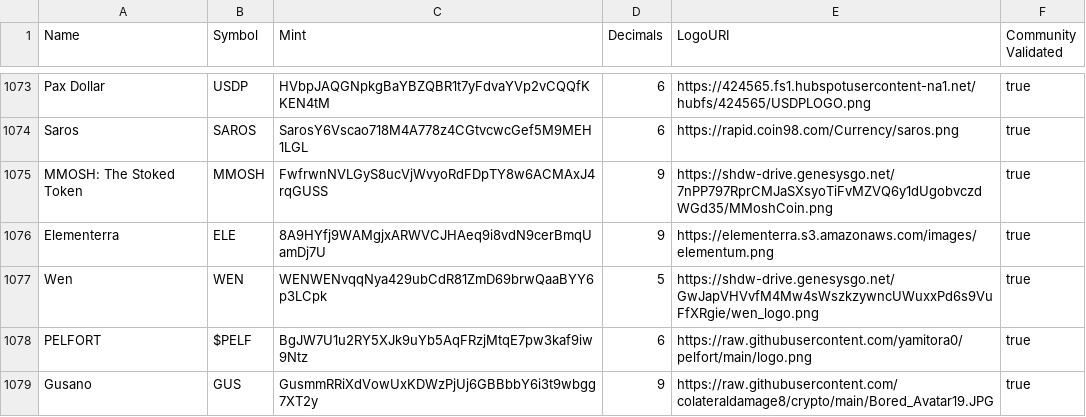
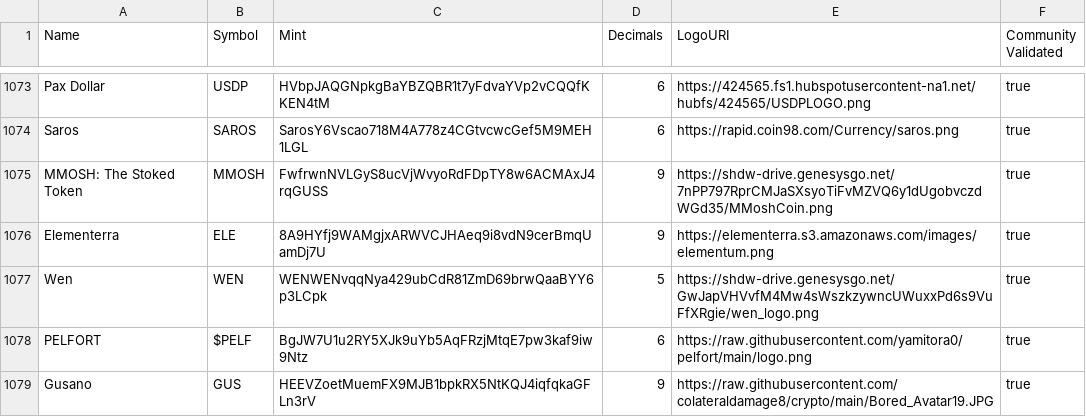
Before and after one commit to jup-ag/token-list, a CSV file: validated-tokens.csv, drawn as a sheet; only a part is shown, gaps mark what is left out.

Commit message:
Validate Gusano token

```diff
--- a/validated-tokens.csv
+++ b/validated-tokens.csv
@@ -1078,2 +1078,2 @@ Wen,WEN,WENWENvqqNya429ubCdR81ZmD69brwQaaBYY6p3LCpk,5,https://shdw-drive.genesys
 PELFORT,$PELF,BgJW7U1u2RY5XJk9uYb5AqFRzjMtqE7pw3kaf9iw9Ntz,6,https://raw.githubusercontent.com/yamitora0/pelfort/main/logo.png,true
-Gusano,GUS,GusmmRRiXdVowUxKDWzPjUj6GBBbbY6i3t9wbgg7XT2y,9,https://raw.githubusercontent.com/colateraldamage8/crypto/main/Bored_Avatar19.JPG,true
+Gusano,GUS,HEEVZoetMuemFX9MJB1bpkRX5NtKQJ4iqfqkaGFLn3rV,9,https://raw.githubusercontent.com/colateraldamage8/crypto/main/Bored_Avatar19.JPG,true
```
